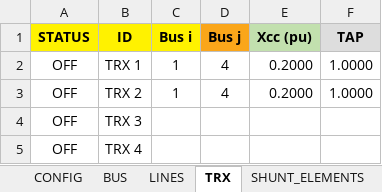
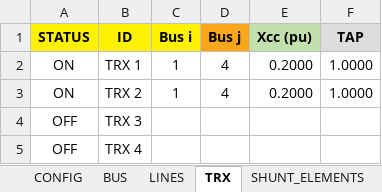
Before and after one commit to Atovar18/Proyecto_2_Ver, an Excel workbook: Datos/data_io.xlsx, sheet TRX, drawn as a sheet; values as stored, in another font and other column widths than the file's, no borders; the diff names each change by its address in the sheet, - before the commit and + after, or states it on an @@ line.

```diff
--- a/Datos/data_io.xlsx (sheet TRX)
+++ b/Datos/data_io.xlsx (sheet TRX)
-A2:A3 (STATUS): OFF
+A2:A3 (STATUS): ON
```
Also changed, not shown: sheet BUS, sheet SHUNT_ELEMENTS, 2 other files.
